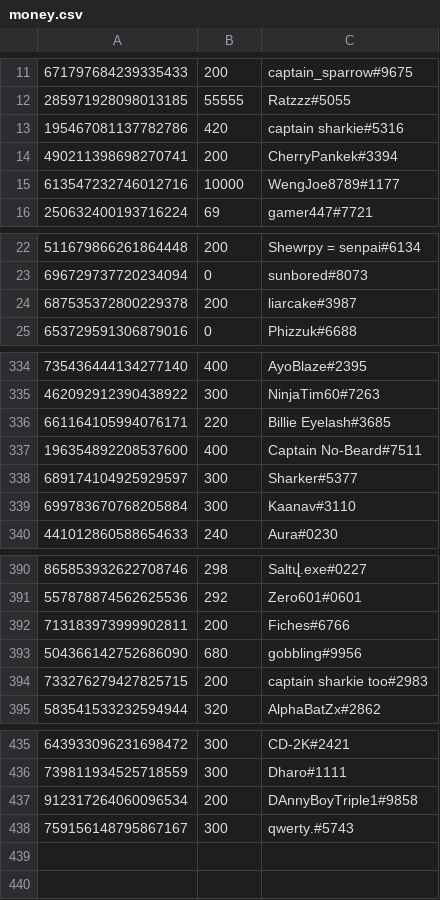
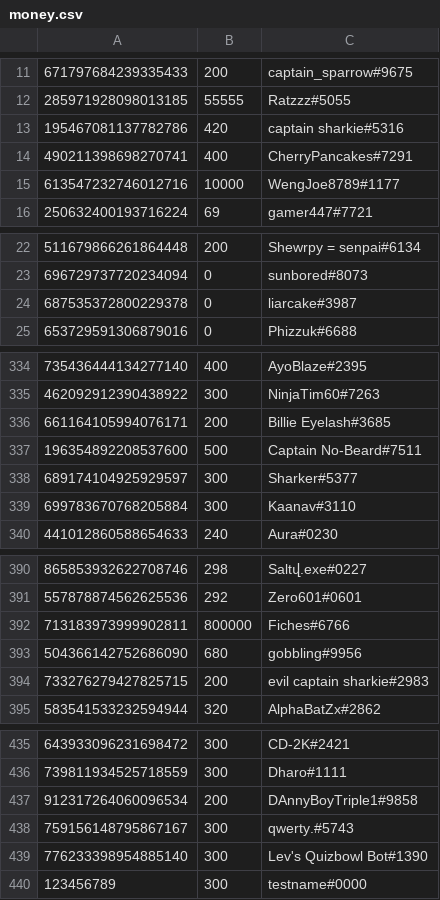
Before and after one commit to LevBernstein/BeardlessBot, a CSV file: resources/money.csv, drawn as a sheet; only a part is shown, gaps mark what is left out; the diff covers the shown part only.

```diff
--- a/resources/money.csv
+++ b/resources/money.csv
@@ -13,3 +13,3 @@
 195467081137782786,420,captain sharkie#5316
-490211398698270741,200,CherryPankek#3394
+490211398698270741,400,CherryPancakes#7291
 613547232746012716,10000,WengJoe8789#1177
@@ -23,3 +23,3 @@
 696729737720234094,0,sunbored#8073
-687535372800229378,200,liarcake#3987
+687535372800229378,0,liarcake#3987
 653729591306879016,0,Phizzuk#6688
@@ -335,4 +335,4 @@
 462092912390438922,300,NinjaTim60#7263
-661164105994076171,220,Billie Eyelash#3685
-196354892208537600,400,Captain No-Beard#7511
+661164105994076171,200,Billie Eyelash#3685
+196354892208537600,500,Captain No-Beard#7511
 689174104925929597,300,Sharker#5377
@@ -391,5 +391,5 @@
 557878874562625536,292,Zero601#0601
-713183973999902811,200,Fiches#6766
+713183973999902811,800000,Fiches#6766
 504366142752686090,680,gobbling#9956
-733276279427825715,200,captain sharkie too#2983
+733276279427825715,200,evil captain sharkie#2983
 583541533232594944,320,AlphaBatZx#2862
@@ -438 +438,3 @@
 759156148795867167,300,qwerty.#5743
+776233398954885140,300,Lev's Quizbowl Bot#1390
+123456789,300,testname#0000
```
Also changed, not shown: 2 edited cells elsewhere in this file, 7 other files.
